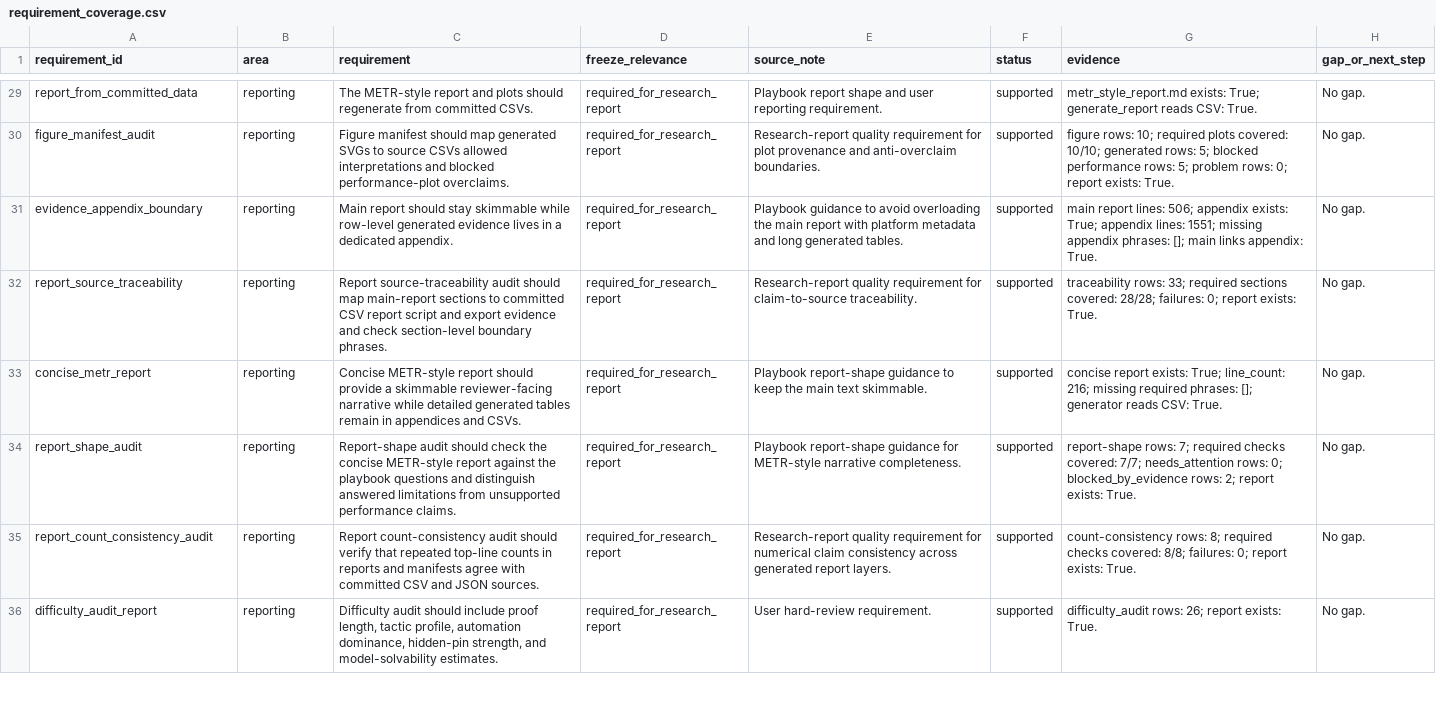
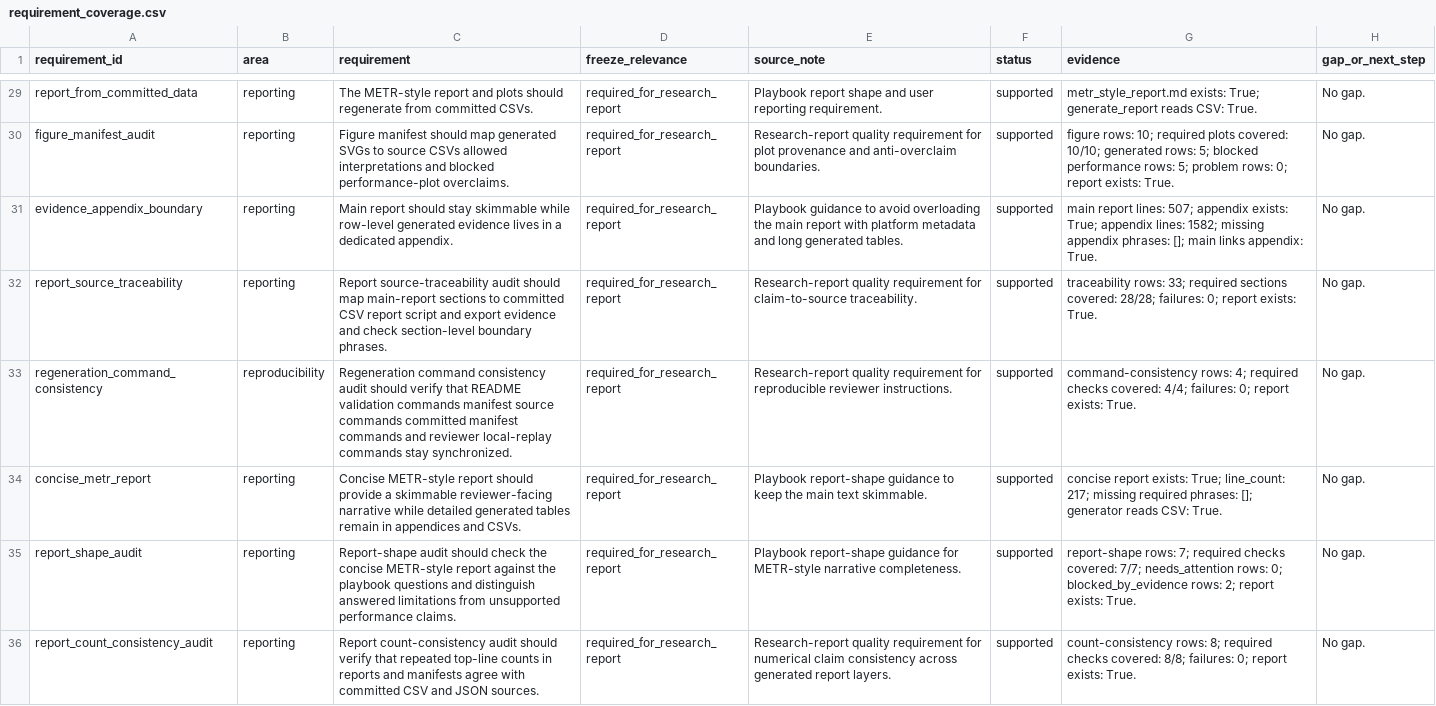
Before and after one commit to sebastian-griego/lean-time-horizon, a CSV file: data/requirement_coverage.csv, drawn as a sheet; only a part is shown, gaps mark what is left out; the shorter side is filled out with more unchanged rows.

Commit message:
Add regeneration command consistency audit

```diff
--- a/data/requirement_coverage.csv
+++ b/data/requirement_coverage.csv
@@ -30,5 +30,6 @@ report_from_committed_data,reporting,The METR-style report and plots should rege
 figure_manifest_audit,reporting,Figure manifest should map generated SVGs to source CSVs allowed interpretations and blocked performance-plot overclaims.,required_for_research_report,Research-report quality requirement for plot provenance and anti-overclaim boundaries.,supported,figure rows: 10; required plots covered: 10/10; generated rows: 5; blocked performance rows: 5; problem rows: 0; report exists: True.,No gap.
-evidence_appendix_boundary,reporting,Main report should stay skimmable while row-level generated evidence lives in a dedicated appendix.,required_for_research_report,Playbook guidance to avoid overloading the main report with platform metadata and long generated tables.,supported,main report lines: 506; appendix exists: True; appendix lines: 1551; missing appendix phrases: []; main links appendix: True.,No gap.
+evidence_appendix_boundary,reporting,Main report should stay skimmable while row-level generated evidence lives in a dedicated appendix.,required_for_research_report,Playbook guidance to avoid overloading the main report with platform metadata and long generated tables.,supported,main report lines: 507; appendix exists: True; appendix lines: 1582; missing appendix phrases: []; main links appendix: True.,No gap.
 report_source_traceability,reporting,Report source-traceability audit should map main-report sections to committed CSV report script and export evidence and check section-level boundary phrases.,required_for_research_report,Research-report quality requirement for claim-to-source traceability.,supported,traceability rows: 33; required sections covered: 28/28; failures: 0; report exists: True.,No gap.
-concise_metr_report,reporting,Concise METR-style report should provide a skimmable reviewer-facing narrative while detailed generated tables remain in appendices and CSVs.,required_for_research_report,Playbook report-shape guidance to keep the main text skimmable.,supported,concise report exists: True; line_count: 216; missing required phrases: []; generator reads CSV: True.,No gap.
+regeneration_command_consistency,reproducibility,Regeneration command consistency audit should verify that README validation commands manifest source commands committed manifest commands and reviewer local-replay commands stay synchronized.,required_for_research_report,Research-report quality requirement for reproducible reviewer instructions.,supported,command-consistency rows: 4; required checks covered: 4/4; failures: 0; report exists: True.,No gap.
+concise_metr_report,reporting,Concise METR-style report should provide a skimmable reviewer-facing narrative while detailed generated tables remain in appendices and CSVs.,required_for_research_report,Playbook report-shape guidance to keep the main text skimmable.,supported,concise report exists: True; line_count: 217; missing required phrases: []; generator reads CSV: True.,No gap.
 report_shape_audit,reporting,Report-shape audit should check the concise METR-style report against the playbook questions and distinguish answered limitations from unsupported performance claims.,required_for_research_report,Playbook report-shape guidance for METR-style narrative completeness.,supported,report-shape rows: 7; required checks covered: 7/7; needs_attention rows: 0; blocked_by_evidence rows: 2; report exists: True.,No gap.
```
Also changed, not shown: data/benchmark_requirements.csv, data/claim_evidence_audit.csv, 29 other files.
